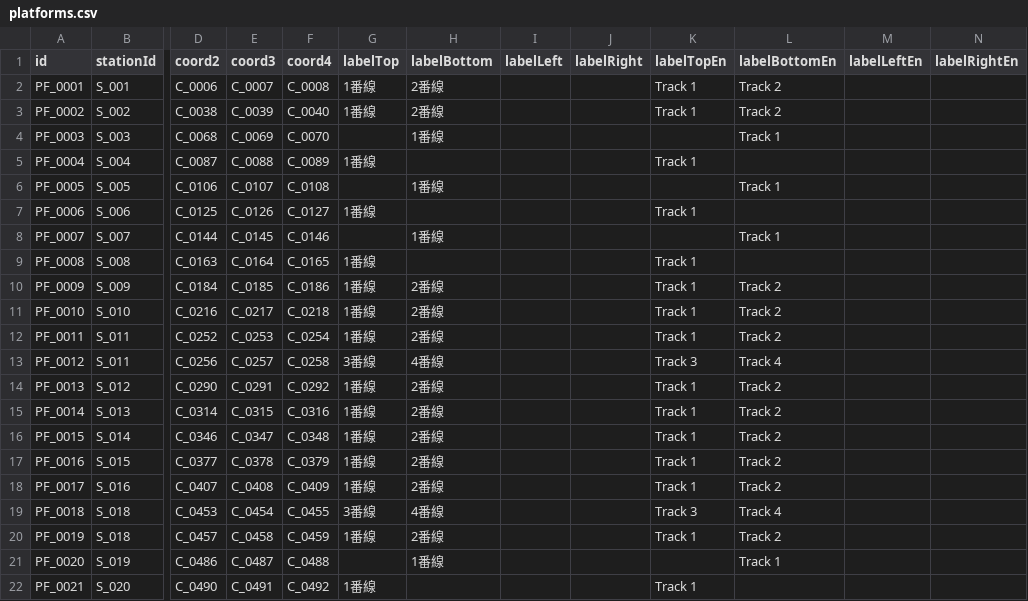
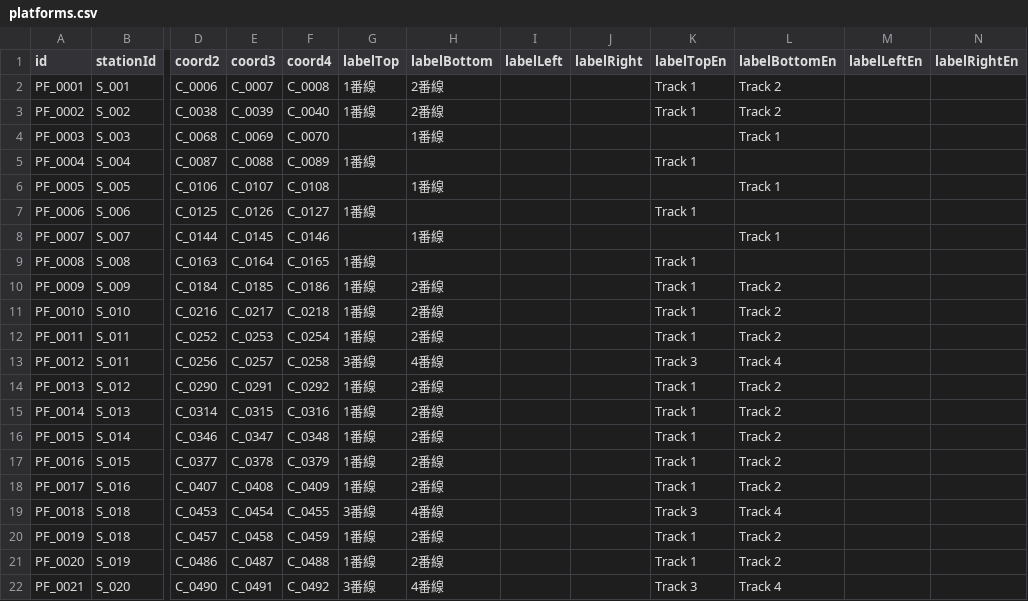
Before and after one commit to p4ken/CTCLive-CustomMaps, a CSV file: map_20261025170633_b3fd/Data/map_20261025170633_b3fd/platforms.csv, drawn as a sheet; only a part is shown, gaps mark what is left out; the diff names each change by its address in the sheet, - before the commit and + after, or states it on an @@ line.

```diff
--- a/map_20261025170633_b3fd/Data/map_20261025170633_b3fd/platforms.csv
+++ b/map_20261025170633_b3fd/Data/map_20261025170633_b3fd/platforms.csv
-G21 (labelTop): (empty)
+G21 (labelTop): 1番線
-H21 (labelBottom): 1番線
+H21 (labelBottom): 2番線
-K21 (labelTopEn): (empty)
+K21 (labelTopEn): Track 1
-L21 (labelBottomEn): Track 1
+L21 (labelBottomEn): Track 2
-G22 (labelTop): 1番線
+G22 (labelTop): 3番線
-H22 (labelBottom): (empty)
+H22 (labelBottom): 4番線
-K22 (labelTopEn): Track 1
+K22 (labelTopEn): Track 3
-L22 (labelBottomEn): (empty)
+L22 (labelBottomEn): Track 4
```
Also changed, not shown: map_20261025170633_b3fd/Data/map_20261025170633_b3fd/coordinates.csv, map_20261025170633_b3fd/Data/map_20261025170633_b3fd/stations.csv, 2 other files.
